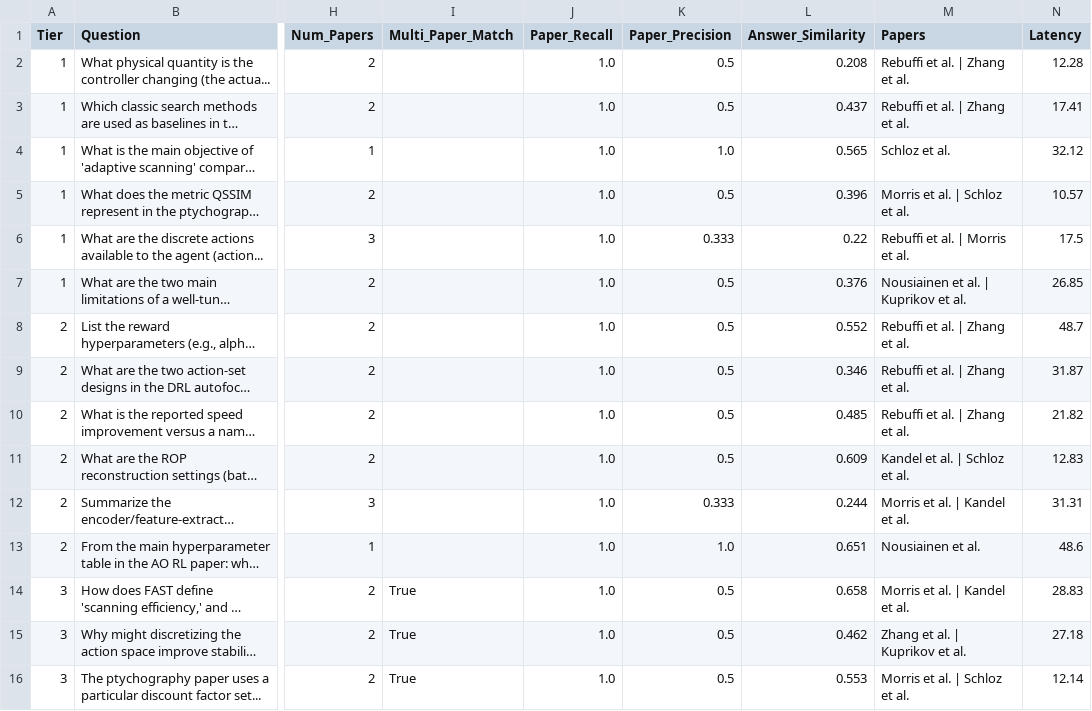
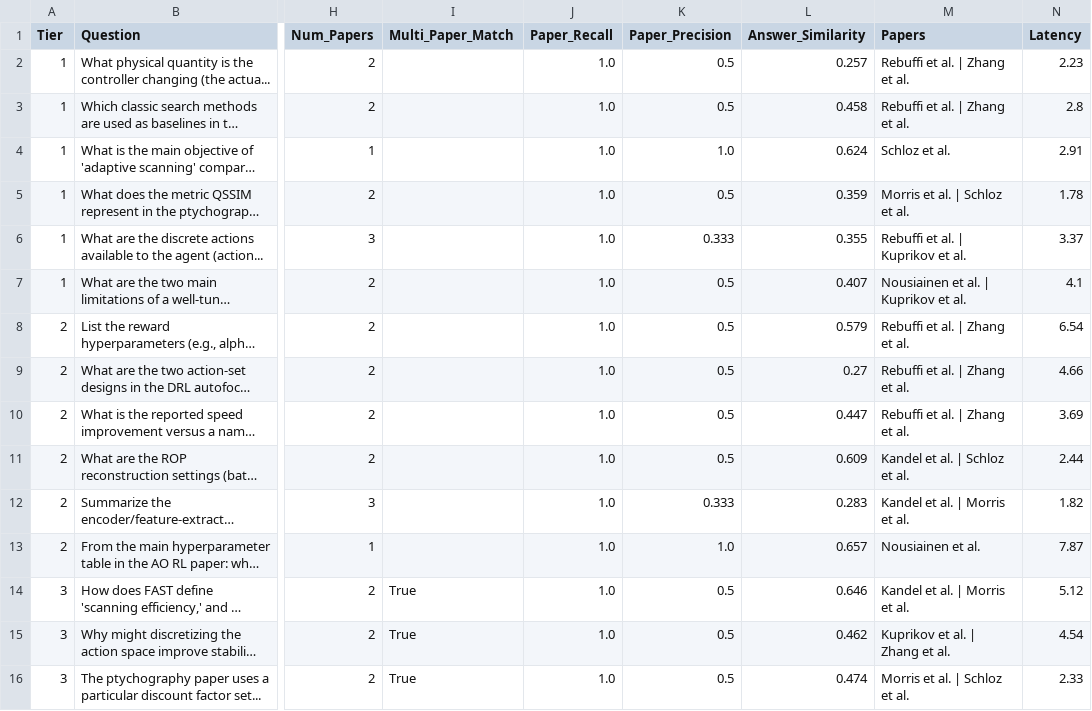
Before and after one commit to LeonBaum99/Literature_Assistant, a CSV file: outputs/application_demo/evaluation_results.csv, drawn as a sheet; only a part is shown, gaps mark what is left out; long unchanged cells end in …; the diff covers the shown part only; the diff names each change by its address in the sheet, - before the commit and + after, or states it on an @@ line.

Commit message:
Added semantic scholar functionality to demo.

```diff
--- a/outputs/application_demo/evaluation_results.csv
+++ b/outputs/application_demo/evaluation_results.csv
-L2 (Answer_Similarity): 0.208
+L2 (Answer_Similarity): 0.257
-N2 (Latency): 12.28
+N2 (Latency): 2.23
-L3 (Answer_Similarity): 0.437
+L3 (Answer_Similarity): 0.458
-N3 (Latency): 17.41
+N3 (Latency): 2.8
-L4 (Answer_Similarity): 0.565
+L4 (Answer_Similarity): 0.624
-N4 (Latency): 32.12
+N4 (Latency): 2.91
-L5 (Answer_Similarity): 0.396
+L5 (Answer_Similarity): 0.359
-N5 (Latency): 10.57
+N5 (Latency): 1.78
-L6 (Answer_Similarity): 0.22
+L6 (Answer_Similarity): 0.355
-M6 (Papers): Rebuffi et al. | Morris et al.
+M6 (Papers): Rebuffi et al. | Kuprikov et al.
-N6 (Latency): 17.5
+N6 (Latency): 3.37
-L7 (Answer_Similarity): 0.376
+L7 (Answer_Similarity): 0.407
-N7 (Latency): 26.85
+N7 (Latency): 4.1
-L8 (Answer_Similarity): 0.552
+L8 (Answer_Similarity): 0.579
-N8 (Latency): 48.7
+N8 (Latency): 6.54
-L9 (Answer_Similarity): 0.346
+L9 (Answer_Similarity): 0.27
-N9 (Latency): 31.87
+N9 (Latency): 4.66
-L10 (Answer_Similarity): 0.485
+L10 (Answer_Similarity): 0.447
-N10 (Latency): 21.82
+N10 (Latency): 3.69
-N11 (Latency): 12.83
+N11 (Latency): 2.44
-L12 (Answer_Similarity): 0.244
+L12 (Answer_Similarity): 0.283
-M12 (Papers): Morris et al. | Kandel et al.
+M12 (Papers): Kandel et al. | Morris et al.
-N12 (Latency): 31.31
+N12 (Latency): 1.82
-L13 (Answer_Similarity): 0.651
+L13 (Answer_Similarity): 0.657
-N13 (Latency): 48.6
+N13 (Latency): 7.87
-L14 (Answer_Similarity): 0.658
+L14 (Answer_Similarity): 0.646
-M14 (Papers): Morris et al. | Kandel et al.
+M14 (Papers): Kandel et al. | Morris et al.
-N14 (Latency): 28.83
+N14 (Latency): 5.12
-M15 (Papers): Zhang et al. | Kuprikov et al.
+M15 (Papers): Kuprikov et al. | Zhang et al.
-N15 (Latency): 27.18
+N15 (Latency): 4.54
-L16 (Answer_Similarity): 0.553
+L16 (Answer_Similarity): 0.474
-N16 (Latency): 12.14
+N16 (Latency): 2.33
```
Also changed, not shown: 3 edited cells elsewhere in this file, 4 other files.
